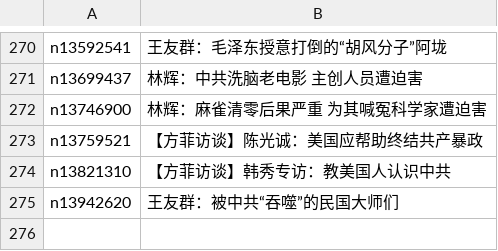
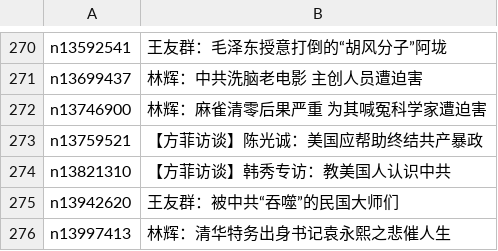
Before and after one commit to epic-marker/epoch-special, a CSV file: indexes/nf1176111.csv, drawn as a sheet; only a part is shown, gaps mark what is left out.

```diff
--- a/indexes/nf1176111.csv
+++ b/indexes/nf1176111.csv
@@ -275 +275,2 @@ n13821310,【方菲访谈】韩秀专访：教美国人认识中共
 n13942620,王友群：被中共“吞噬”的民国大师们
+n13997413,林辉：清华特务出身书记袁永熙之悲催人生
```
Also changed, not shown: 21 other files.
